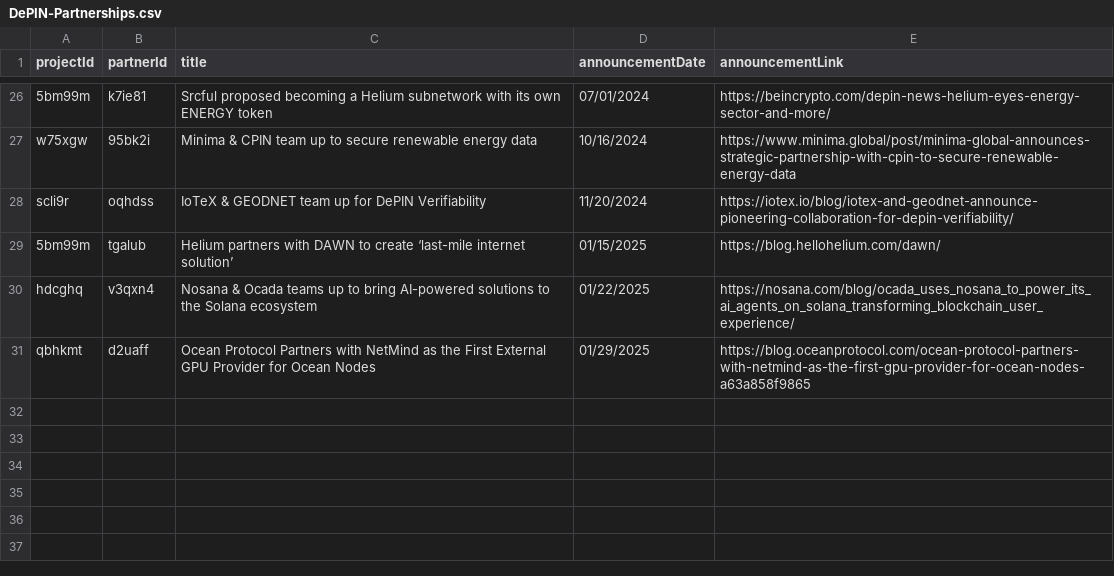
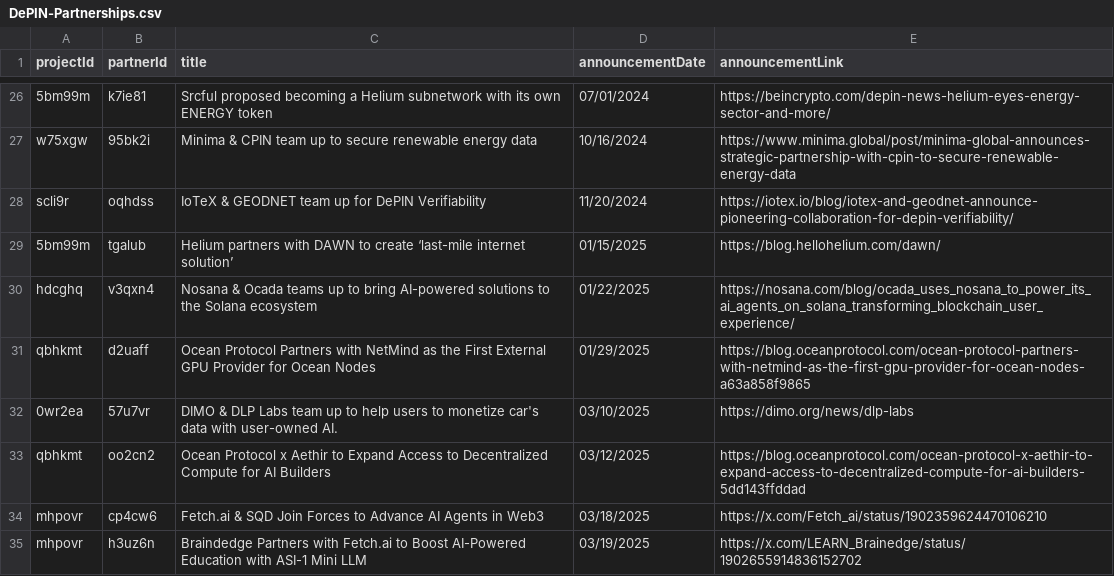
Before and after one commit to EduardJ/testingOctokit, a CSV file: scripts/data/DePIN-Partnerships.csv, drawn as a sheet; only a part is shown, gaps mark what is left out; the diff names each change by its address in the sheet, - before the commit and + after, or states it on an @@ line.

```diff
--- a/scripts/data/DePIN-Partnerships.csv
+++ b/scripts/data/DePIN-Partnerships.csv
+row 32: 0wr2ea | 57u7vr | DIMO & DLP Labs team up to help users to monetize car's data with user-owned AI. | 03/10/2025 | https://dimo.org/news/dlp-labs
+row 33: qbhkmt | oo2cn2 | Ocean Protocol x Aethir to Expand Access to Decentralized Compute for AI Builders | 03/12/2025 | https://blog.oceanprotocol.com/ocean-protocol-x-aethir-to-expand-access-to-decentralized-compute-for-ai-builders-5dd143ffddad
+row 34: mhpovr | cp4cw6 | Fetch.ai & SQD Join Forces to Advance AI Agents in Web3 | 03/18/2025 | https://x.com/Fetch_ai/status/1902359624470106210
+row 35: mhpovr | h3uz6n | Braindedge Partners with Fetch.ai to Boost AI-Powered Education with ASI-1 Mini LLM | 03/19/2025 | https://x.com/LEARN_Brainedge/status/1902655914836152702
```
Also changed, not shown: scripts/data/DePIN-Livestreams.csv, scripts/data/DePIN-Projects-Dune.csv, 1 other file.
